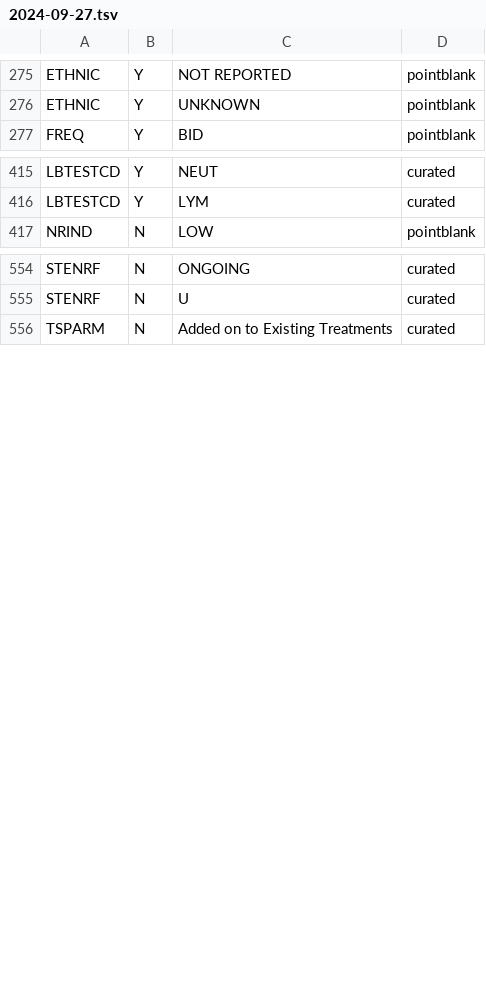
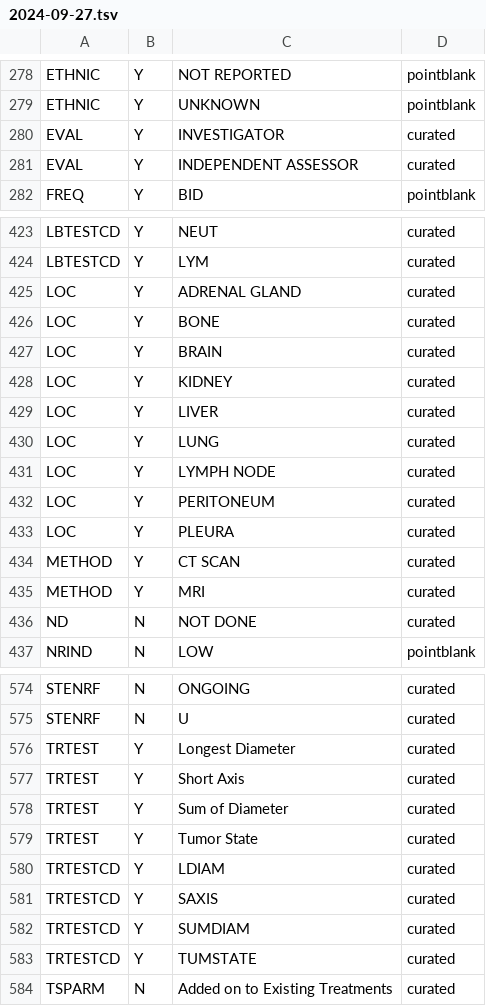
Before and after one commit to rich-iannone/trialforge, a TSV file: crates/trialforge-cdisc/assets/ct/2024-09-27.tsv, drawn as a sheet; only a part is shown, gaps mark what is left out; the diff covers the shown part only; the diff names each change by its address in the sheet, - before the commit and + after, or states it on an @@ line.

Commit message:
Add oncology controlled terminology values

```diff
--- a/crates/trialforge-cdisc/assets/ct/2024-09-27.tsv
+++ b/crates/trialforge-cdisc/assets/ct/2024-09-27.tsv
+row 280: EVAL | Y | INVESTIGATOR | curated
+row 281: EVAL | Y | INDEPENDENT ASSESSOR | curated
+row 425: LOC | Y | ADRENAL GLAND | curated
+row 426: LOC | Y | BONE | curated
+row 427: LOC | Y | BRAIN | curated
+row 428: LOC | Y | KIDNEY | curated
+row 429: LOC | Y | LIVER | curated
+row 430: LOC | Y | LUNG | curated
+row 431: LOC | Y | LYMPH NODE | curated
+row 432: LOC | Y | PERITONEUM | curated
+row 433: LOC | Y | PLEURA | curated
+row 434: METHOD | Y | CT SCAN | curated
+row 435: METHOD | Y | MRI | curated
+row 436: ND | N | NOT DONE | curated
+row 576: TRTEST | Y | Longest Diameter | curated
+row 577: TRTEST | Y | Short Axis | curated
+row 578: TRTEST | Y | Sum of Diameter | curated
+row 579: TRTEST | Y | Tumor State | curated
+row 580: TRTESTCD | Y | LDIAM | curated
+row 581: TRTESTCD | Y | SAXIS | curated
+row 582: TRTESTCD | Y | SUMDIAM | curated
+row 583: TRTESTCD | Y | TUMSTATE | curated
```
Also changed, not shown: 9 added rows elsewhere in this file.
